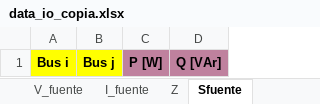
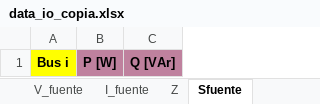
Before and after one commit to Arnorwer/Proyecto-Redes-Abr-Jul, an Excel workbook: data_io_copia.xlsx, sheet Sfuente, drawn as a sheet; values as stored, in another font and other column widths than the file's, no borders; the diff names each change by its address in the sheet, - before the commit and + after, or states it on an @@ line.

```diff
--- a/data_io_copia.xlsx (sheet Sfuente)
+++ b/data_io_copia.xlsx (sheet Sfuente)
-column B, row 1: Bus j
```
Also changed, not shown: 2 other files.
